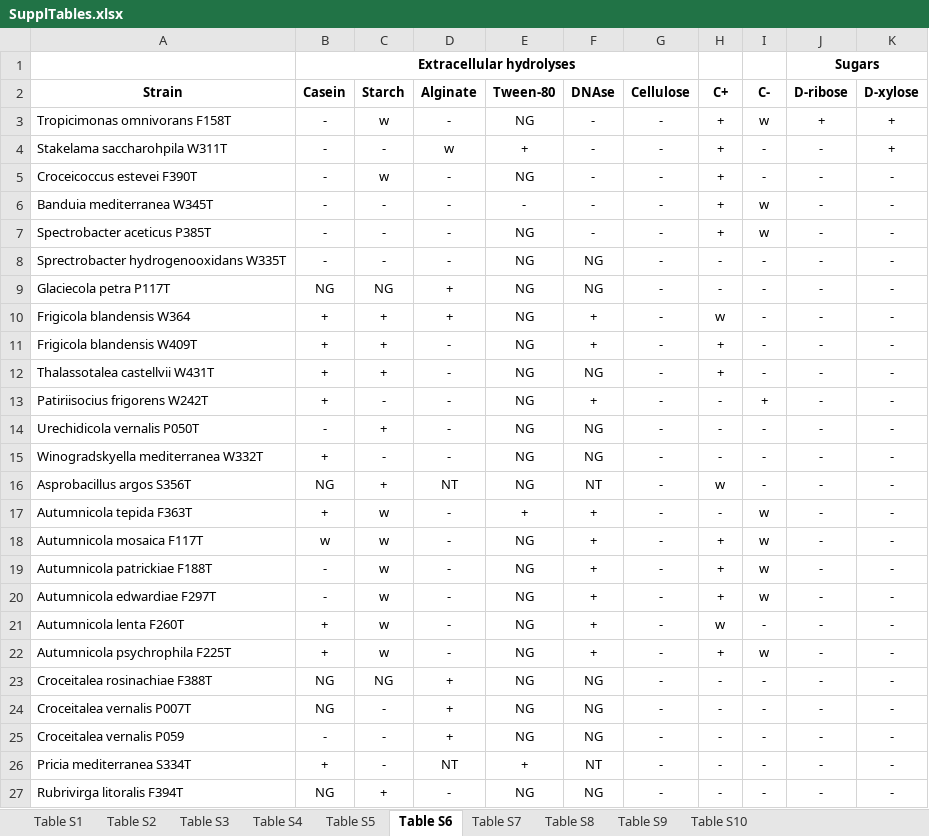
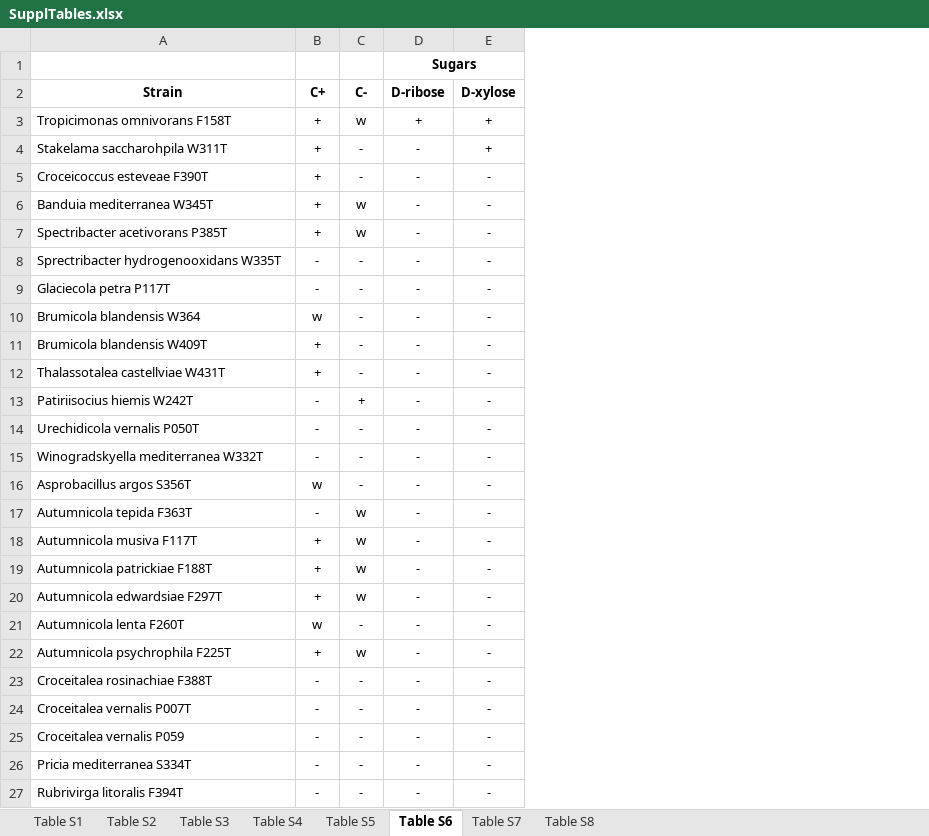
Before and after one commit to x-rv/Manuscript-2024, an Excel workbook: SupplTables.xlsx, sheet Table S6, drawn as a sheet; only a part is shown; values as stored, in another font and other column widths than the file's, no borders; the diff names each change by its address in the sheet, - before the commit and + after, or states it on an @@ line.

```diff
--- a/SupplTables.xlsx (sheet Table S6)
+++ b/SupplTables.xlsx (sheet Table S6)
-sheet tab: Table S9
-sheet tab: Table S10
-column B (Casein), row 1: Extracellular hydrolyses; rows 3-27: - | - | - | - | - | - | NG | + | + | + | + | - | + | NG | + | w | - | - | + | + | NG | NG | - | + | NG
-column C (Starch), rows 3-27: w | - | w | - | - | - | NG | + | + | + | - | + | - | + | w | w | w | w | w | w | NG | - | - | - | +
-column D (Alginate), rows 3-27: - | w | - | - | - | - | + | + | - | - | - | - | - | NT | - | - | - | - | - | - | + | + | + | NT | -
-column E (Tween-80), rows 3-27: NG | + | NG | - | NG | NG | NG | NG | NG | NG | NG | NG | NG | NG | + | NG | NG | NG | NG | NG | NG | NG | NG | + | NG
-column F (DNAse), rows 3-27: - | - | - | - | - | NG | NG | + | + | NG | + | NG | NG | NT | + | + | + | + | + | + | NG | NG | NG | NT | NG
-column G (Cellulose), rows 3-27: all -
-A5 (Strain): Croceicoccus estevei F390T
+A5 (Strain): Croceicoccus esteveae F390T
-A7 (Strain): Spectrobacter aceticus P385T
+A7 (Strain): Spectribacter acetivorans P385T
-A8 (Strain): Sprectrobacter hydrogenooxidans W335T
+A8 (Strain): Sprectribacter hydrogenooxidans W335T
-A10 (Strain): Frigicola blandensis W364
+A10 (Strain): Brumicola blandensis W364
-A11 (Strain): Frigicola blandensis W409T
+A11 (Strain): Brumicola blandensis W409T
-A12 (Strain): Thalassotalea castellvii W431T
+A12 (Strain): Thalassotalea castellviae W431T
-A13 (Strain): Patiriisocius frigorens W242T
+A13 (Strain): Patiriisocius hiemis W242T
-A18 (Strain): Autumnicola mosaica F117T
+A18 (Strain): Autumnicola musiva F117T
-A20 (Strain): Autumnicola edwardiae F297T
+A20 (Strain): Autumnicola edwardsiae F297T
```
Also changed, not shown: sheet Table S8, sheet Table S5, sheet Table S7, sheet Table S4, sheet Table S2, sheet Table S1, 1 more sheet, formulas that keep their value, 1 other file.
